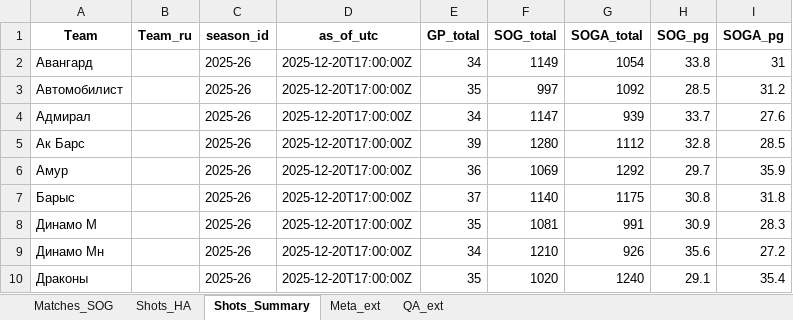
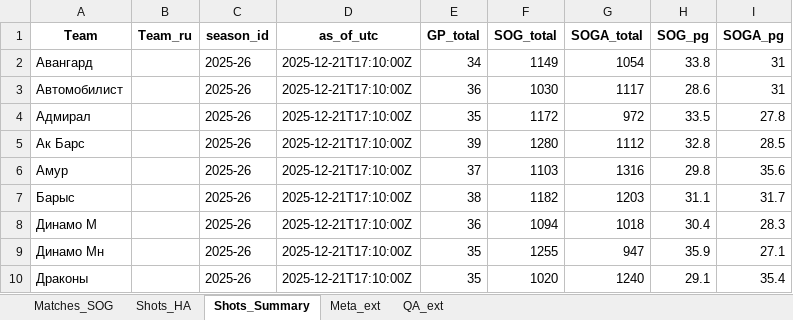
Before and after one commit to GG-Andrew/khl-cloud-results, an Excel workbook: khl/khl_stats_1369_ext.xlsx, sheet Shots_Summary, drawn as a sheet; only a part is shown; values as stored, in another font and other column widths than the file's, no borders; the diff covers the shown part only; the diff names each change by its address in the sheet, - before the commit and + after, or states it on an @@ line.

```diff
--- a/khl/khl_stats_1369_ext.xlsx (sheet Shots_Summary)
+++ b/khl/khl_stats_1369_ext.xlsx (sheet Shots_Summary)
-D2:D10 (as_of_utc): 2025-12-20T17:00:00Z
+D2:D10 (as_of_utc): 2025-12-21T17:10:00Z
-E3 (GP_total): 35
+E3 (GP_total): 36
-F3 (SOG_total): 997
+F3 (SOG_total): 1030
-G3 (SOGA_total): 1092
+G3 (SOGA_total): 1117
-H3 (SOG_pg): 28.5
+H3 (SOG_pg): 28.6
-I3 (SOGA_pg): 31.2
+I3 (SOGA_pg): 31
-E4 (GP_total): 34
+E4 (GP_total): 35
-F4 (SOG_total): 1147
+F4 (SOG_total): 1172
-G4 (SOGA_total): 939
+G4 (SOGA_total): 972
-H4 (SOG_pg): 33.7
+H4 (SOG_pg): 33.5
-I4 (SOGA_pg): 27.6
+I4 (SOGA_pg): 27.8
-E6 (GP_total): 36
+E6 (GP_total): 37
-F6 (SOG_total): 1069
+F6 (SOG_total): 1103
-G6 (SOGA_total): 1292
+G6 (SOGA_total): 1316
-H6 (SOG_pg): 29.7
+H6 (SOG_pg): 29.8
-I6 (SOGA_pg): 35.9
+I6 (SOGA_pg): 35.6
-E7 (GP_total): 37
+E7 (GP_total): 38
-F7 (SOG_total): 1140
+F7 (SOG_total): 1182
-G7 (SOGA_total): 1175
+G7 (SOGA_total): 1203
-H7 (SOG_pg): 30.8
+H7 (SOG_pg): 31.1
-I7 (SOGA_pg): 31.8
+I7 (SOGA_pg): 31.7
-E8 (GP_total): 35
+E8 (GP_total): 36
-F8 (SOG_total): 1081
+F8 (SOG_total): 1094
-G8 (SOGA_total): 991
+G8 (SOGA_total): 1018
-H8 (SOG_pg): 30.9
+H8 (SOG_pg): 30.4
-E9 (GP_total): 34
+E9 (GP_total): 35
-F9 (SOG_total): 1210
+F9 (SOG_total): 1255
-G9 (SOGA_total): 926
+G9 (SOGA_total): 947
-H9 (SOG_pg): 35.6
+H9 (SOG_pg): 35.9
-I9 (SOGA_pg): 27.2
+I9 (SOGA_pg): 27.1
```
Also changed, not shown: 30 edited cells elsewhere in this sheet, sheet Shots_HA, sheet Matches_SOG, sheet Meta_ext, khl/Form-5_Games_actaul.xlsx, khl/Form-5_Games_home_away.xlsx, 11 other files.
